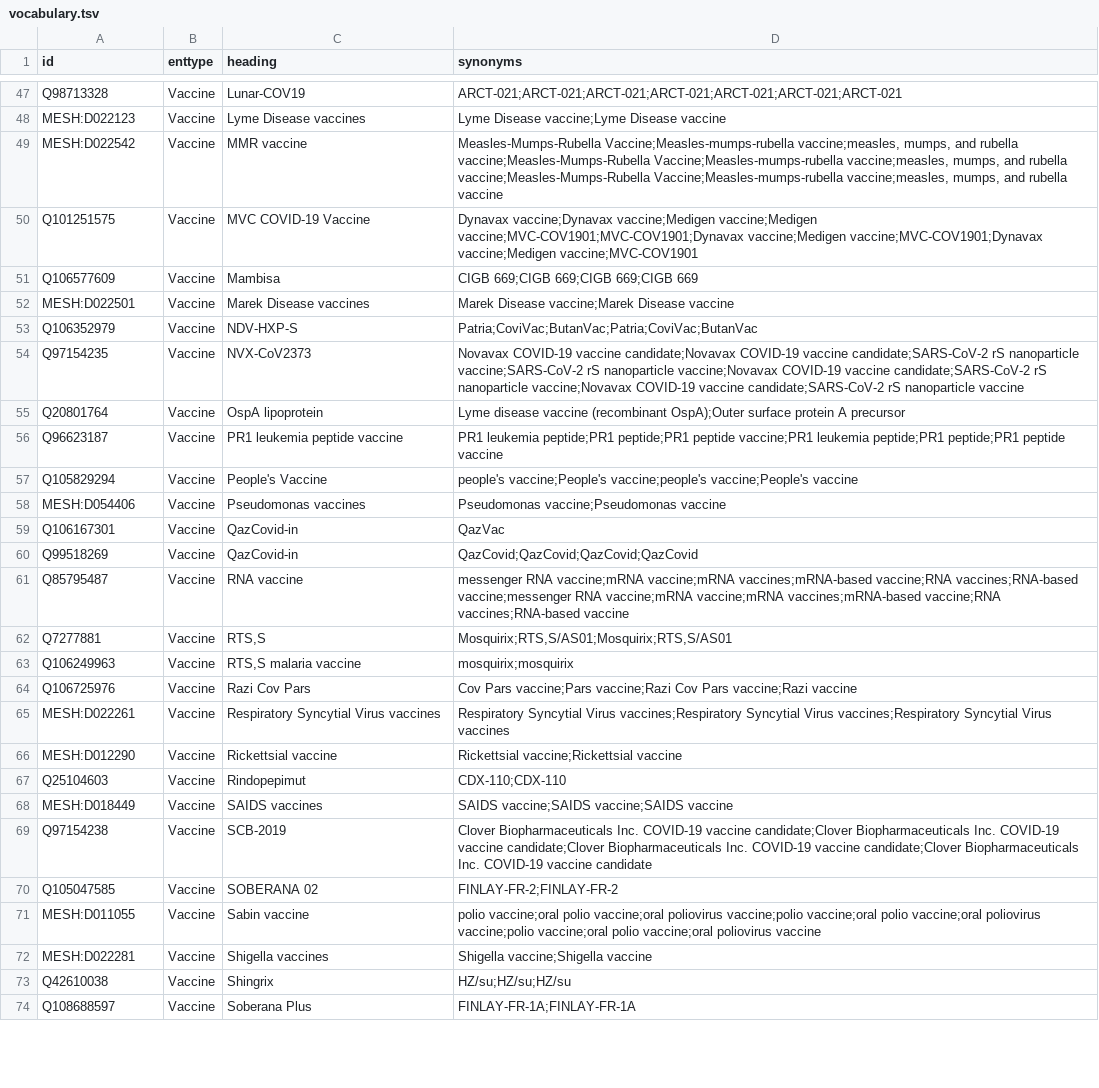
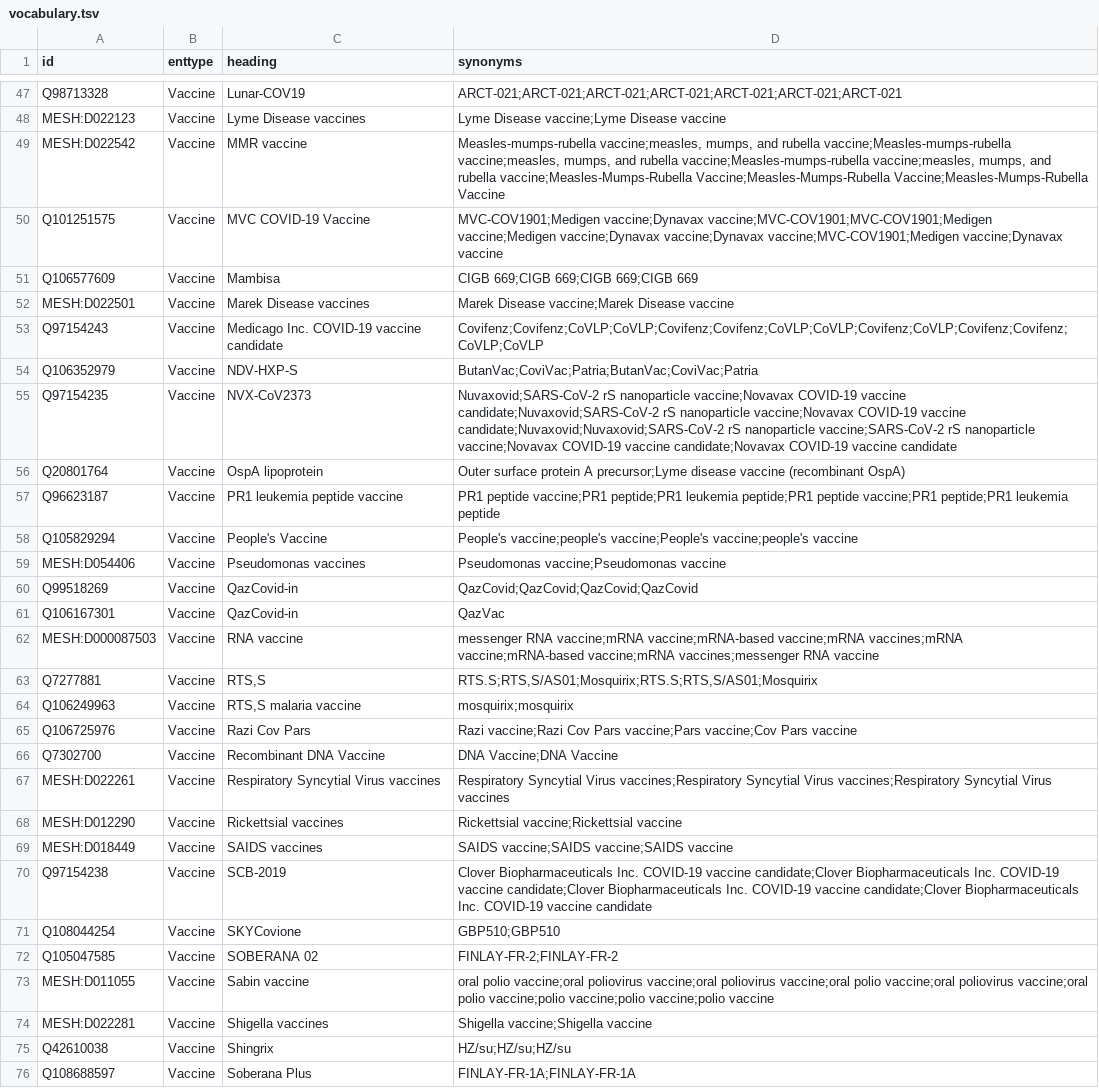
Before and after one commit to HermannKroll/NarrativeAnnotation, a TSV file: resources/vocabularies/vaccine/vocabulary.tsv, drawn as a sheet; only a part is shown, gaps mark what is left out; the diff covers the shown part only.

Commit message:
update vaccine vocab

```diff
--- a/resources/vocabularies/vaccine/vocabulary.tsv
+++ b/resources/vocabularies/vaccine/vocabulary.tsv
@@ -49,2 +49,2 @@ MESH:D022123	Vaccine	Lyme Disease vaccines	"Lyme Disease vaccine;Lyme Disease va
-MESH:D022542	Vaccine	MMR vaccine	"Measles-Mumps-Rubella Vaccine;Measles-mumps-rubella vaccine;measles, mumps, and rubella vaccine;Measles-Mumps-Rubella Vaccine;Measles-mumps-rubella vaccine;measles, mumps, and rubella vaccine;Measles-Mumps-Rubella Vaccine;Measles-mumps-rubella vaccine;measles, mumps, and rubella vaccine"
-Q101251575	Vaccine	MVC COVID-19 Vaccine	"Dynavax vaccine;Dynavax vaccine;Medigen vaccine;Medigen vaccine;MVC-COV1901;MVC-COV1901;Dynavax vaccine;Medigen vaccine;MVC-COV1901;Dynavax vaccine;Medigen vaccine;MVC-COV1901"
+MESH:D022542	Vaccine	MMR vaccine	Measles-mumps-rubella vaccine;measles, mumps, and rubella vaccine;Measles-mumps-rubella vaccine;measles, mumps, and rubella vaccine;Measles-mumps-rubella vaccine;measles, mumps, and rubella vaccine;Measles-Mumps-Rubella Vaccine;Measles-Mumps-Rubella Vaccine;Measles-Mumps-Rubella Vaccine
+Q101251575	Vaccine	MVC COVID-19 Vaccine	MVC-COV1901;Medigen vaccine;Dynavax vaccine;MVC-COV1901;MVC-COV1901;Medigen vaccine;Medigen vaccine;Dynavax vaccine;Dynavax vaccine;MVC-COV1901;Medigen vaccine;Dynavax vaccine
@@ -53,5 +53,6 @@ MESH:D022501	Vaccine	Marek Disease vaccines	"Marek Disease vaccine;Marek Disease
-Q106352979	Vaccine	NDV-HXP-S	"Patria;CoviVac;ButanVac;Patria;CoviVac;ButanVac"
-Q97154235	Vaccine	NVX-CoV2373	"Novavax COVID-19 vaccine candidate;Novavax COVID-19 vaccine candidate;SARS-CoV-2 rS nanoparticle vaccine;SARS-CoV-2 rS nanoparticle vaccine;Novavax COVID-19 vaccine candidate;SARS-CoV-2 rS nanoparticle vaccine;Novavax COVID-19 vaccine candidate;SARS-CoV-2 rS nanoparticle vaccine"
-Q20801764	Vaccine	OspA lipoprotein	"Lyme disease vaccine (recombinant OspA);Outer surface protein A precursor"
-Q96623187	Vaccine	PR1 leukemia peptide vaccine	"PR1 leukemia peptide;PR1 peptide;PR1 peptide vaccine;PR1 leukemia peptide;PR1 peptide;PR1 peptide vaccine"
-Q105829294	Vaccine	People's Vaccine	"people's vaccine;People's vaccine;people's vaccine;People's vaccine"
+Q97154243	Vaccine	Medicago Inc. COVID-19 vaccine candidate	Covifenz;Covifenz;CoVLP;CoVLP;Covifenz;Covifenz;CoVLP;CoVLP;Covifenz;CoVLP;Covifenz;Covifenz;CoVLP;CoVLP
+Q106352979	Vaccine	NDV-HXP-S	ButanVac;CoviVac;Patria;ButanVac;CoviVac;Patria
+Q97154235	Vaccine	NVX-CoV2373	Nuvaxovid;SARS-CoV-2 rS nanoparticle vaccine;Novavax COVID-19 vaccine candidate;Nuvaxovid;SARS-CoV-2 rS nanoparticle vaccine;Novavax COVID-19 vaccine candidate;Nuvaxovid;Nuvaxovid;SARS-CoV-2 rS nanoparticle vaccine;SARS-CoV-2 rS nanoparticle vaccine;Novavax COVID-19 vaccine candidate;Novavax COVID-19 vaccine candidate
+Q20801764	Vaccine	OspA lipoprotein	Outer surface protein A precursor;Lyme disease vaccine (recombinant OspA)
+Q96623187	Vaccine	PR1 leukemia peptide vaccine	PR1 peptide vaccine;PR1 peptide;PR1 leukemia peptide;PR1 peptide vaccine;PR1 peptide;PR1 leukemia peptide
+Q105829294	Vaccine	People's Vaccine	People's vaccine;people's vaccine;People's vaccine;people's vaccine
@@ -59,4 +60,4 @@ MESH:D054406	Vaccine	Pseudomonas vaccines	"Pseudomonas vaccine;Pseudomonas vacci
+Q99518269	Vaccine	QazCovid-in	QazCovid;QazCovid;QazCovid;QazCovid
 Q106167301	Vaccine	QazCovid-in	QazVac
-Q99518269	Vaccine	QazCovid-in	"QazCovid;QazCovid;QazCovid;QazCovid"
-Q85795487	Vaccine	RNA vaccine	"messenger RNA vaccine;mRNA vaccine;mRNA vaccines;mRNA-based vaccine;RNA vaccines;RNA-based vaccine;messenger RNA vaccine;mRNA vaccine;mRNA vaccines;mRNA-based vaccine;RNA vaccines;RNA-based vaccine"
-Q7277881	Vaccine	RTS,S	"Mosquirix;RTS,S/AS01;Mosquirix;RTS,S/AS01"
+MESH:D000087503	Vaccine	RNA vaccine	messenger RNA vaccine;mRNA vaccine;mRNA-based vaccine;mRNA vaccines;mRNA vaccine;mRNA-based vaccine;mRNA vaccines;messenger RNA vaccine
+Q7277881	Vaccine	RTS,S	RTS.S;RTS,S/AS01;Mosquirix;RTS.S;RTS,S/AS01;Mosquirix
@@ -64 +65,2 @@ Q106249963	Vaccine	RTS,S malaria vaccine	"mosquirix;mosquirix"
-Q106725976	Vaccine	Razi Cov Pars	"Cov Pars vaccine;Pars vaccine;Razi Cov Pars vaccine;Razi vaccine"
+Q106725976	Vaccine	Razi Cov Pars	Razi vaccine;Razi Cov Pars vaccine;Pars vaccine;Cov Pars vaccine
+Q7302700	Vaccine	Recombinant DNA Vaccine	DNA Vaccine;DNA Vaccine
@@ -66,2 +68 @@ MESH:D022261	Vaccine	Respiratory Syncytial Virus vaccines	"Respiratory Syncytial
-MESH:D012290	Vaccine	Rickettsial vaccine	"Rickettsial vaccine;Rickettsial vaccine"
-Q25104603	Vaccine	Rindopepimut	"CDX-110;CDX-110"
+MESH:D012290	Vaccine	Rickettsial vaccines	Rickettsial vaccine;Rickettsial vaccine
@@ -69,0 +71 @@ Q97154238	Vaccine	SCB-2019	"Clover Biopharmaceuticals Inc. COVID-19 vaccine cand
+Q108044254	Vaccine	SKYCovione	GBP510;GBP510
@@ -71 +73 @@ Q105047585	Vaccine	SOBERANA 02	"FINLAY-FR-2;FINLAY-FR-2"
-MESH:D011055	Vaccine	Sabin vaccine	"polio vaccine;oral polio vaccine;oral poliovirus vaccine;polio vaccine;oral polio vaccine;oral poliovirus vaccine;polio vaccine;oral polio vaccine;oral poliovirus vaccine"
+MESH:D011055	Vaccine	Sabin vaccine	oral polio vaccine;oral poliovirus vaccine;oral poliovirus vaccine;oral polio vaccine;oral poliovirus vaccine;oral polio vaccine;polio vaccine;polio vaccine;polio vaccine
```
Also changed, not shown: 17 added rows, 3 removed rows and 56 edited cells elsewhere in this file, 1 other file.
